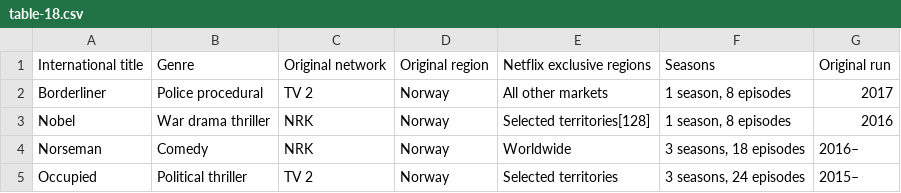
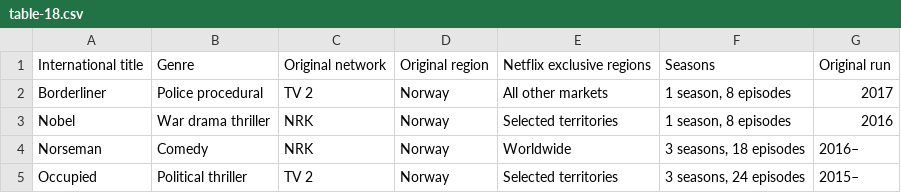
Before and after one commit to Fynn-Mehrens/original-content-eda, a CSV file: datasets/netflix/exclusives/table-18.csv, drawn as a sheet.

Commit message:
Update table-18.csv

```diff
--- a/datasets/netflix/exclusives/table-18.csv
+++ b/datasets/netflix/exclusives/table-18.csv
@@ -2,3 +2,3 @@ International title,Genre,Original network,Original region,Netflix exclusive reg
 Borderliner,Police procedural,TV 2,Norway,All other markets,"1 season, 8 episodes",2017
-Nobel,War drama thriller,NRK,Norway,Selected territories[128],"1 season, 8 episodes",2016
+Nobel,War drama thriller,NRK,Norway,Selected territories,"1 season, 8 episodes",2016
 Norseman,Comedy,NRK,Norway,Worldwide,"3 seasons, 18 episodes",2016–
```
